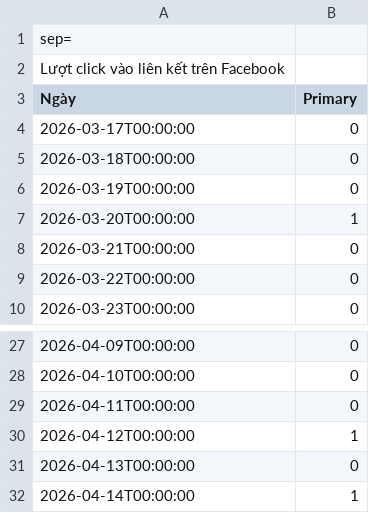
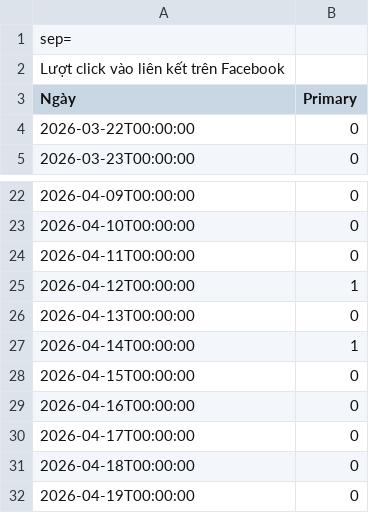
Before and after one commit to trankinhquoc-click/fb-insights-dashboard, a CSV file: luot_click_vao_lien_ket.csv, drawn as a sheet; only a part is shown, gaps mark what is left out; removed rows and columns are numbered as before the commit, all else as after; the diff names each change by its address in the sheet, - before the commit and + after, or states it on an @@ line.

```diff
--- a/luot_click_vao_lien_ket.csv
+++ b/luot_click_vao_lien_ket.csv
-row 4: 2026-03-17T00:00:00 | 0
-row 5: 2026-03-18T00:00:00 | 0
-row 6: 2026-03-19T00:00:00 | 0
-row 7: 2026-03-20T00:00:00 | 1
-row 8: 2026-03-21T00:00:00 | 0
+row 28: 2026-04-15T00:00:00 | 0
+row 29: 2026-04-16T00:00:00 | 0
+row 30: 2026-04-17T00:00:00 | 0
+row 31: 2026-04-18T00:00:00 | 0
+row 32: 2026-04-19T00:00:00 | 0
```
Also changed, not shown: luot_theo_doi.csv, luot_truy_cap.csv, 3 other files.
